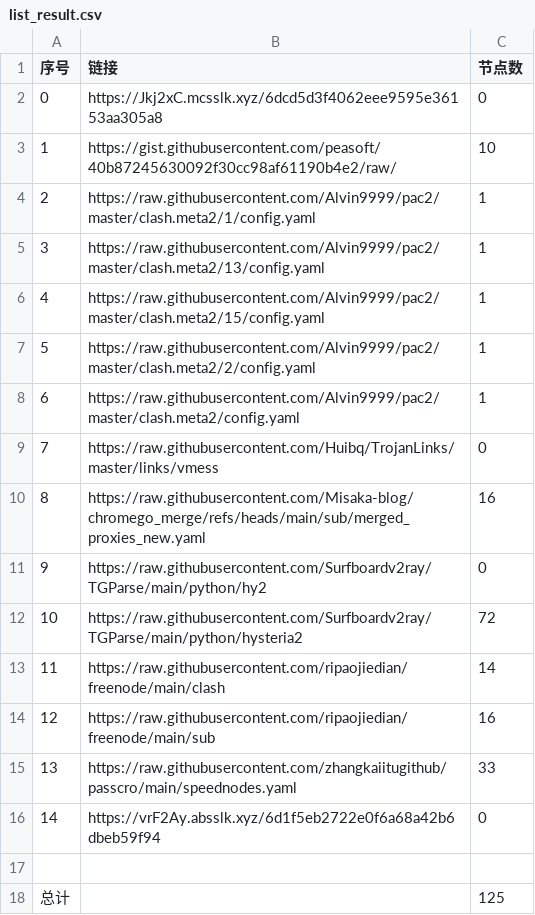
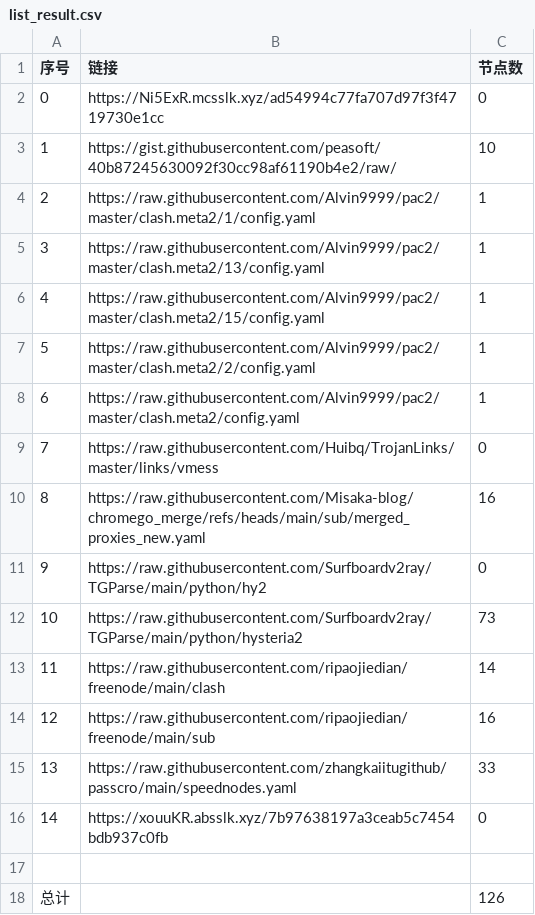
Before and after one commit to bobvane/AutoNode, a CSV file: list_result.csv, drawn as a sheet.

```diff
--- a/list_result.csv
+++ b/list_result.csv
@@ -1,3 +1,3 @@
 序号,链接,节点数
-0,https://Jkj2xC.mcsslk.xyz/6dcd5d3f4062eee9595e36153aa305a8,0
+0,https://Ni5ExR.mcsslk.xyz/ad54994c77fa707d97f3f4719730e1cc,0
 1,https://gist.githubusercontent.com/peasoft/40b87245630092f30cc98af61190b4e2/raw/,10
@@ -11,3 +11,3 @@
 9,https://raw.githubusercontent.com/Surfboardv2ray/TGParse/main/python/hy2,0
-10,https://raw.githubusercontent.com/Surfboardv2ray/TGParse/main/python/hysteria2,72
+10,https://raw.githubusercontent.com/Surfboardv2ray/TGParse/main/python/hysteria2,73
 11,https://raw.githubusercontent.com/ripaojiedian/freenode/main/clash,14
@@ -15,4 +15,4 @@
 13,https://raw.githubusercontent.com/zhangkaiitugithub/passcro/main/speednodes.yaml,33
-14,https://vrF2Ay.absslk.xyz/6d1f5eb2722e0f6a68a42b6dbeb59f94,0
+14,https://xouuKR.absslk.xyz/7b97638197a3ceab5c7454bdb937c0fb,0
 
-总计,,125
+总计,,126
```
Also changed, not shown: 6 other files.
